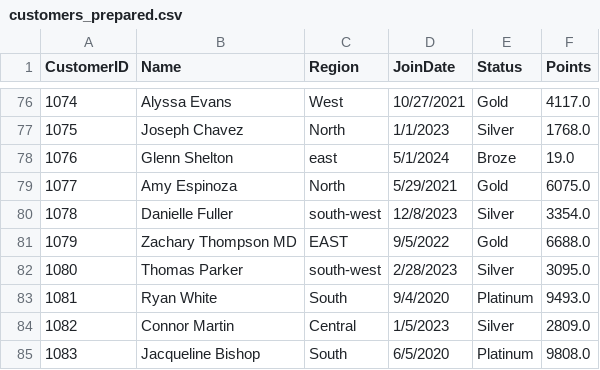
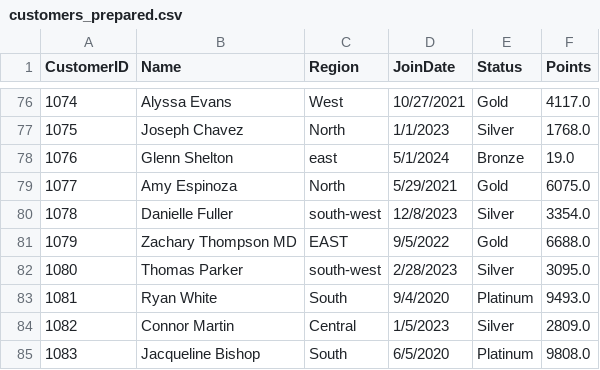
Before and after one commit to tmartin-m/smart-store-tmartin, a CSV file: data/prepared/customers_prepared.csv, drawn as a sheet; only a part is shown, gaps mark what is left out.

```diff
--- a/data/prepared/customers_prepared.csv
+++ b/data/prepared/customers_prepared.csv
@@ -77,3 +77,3 @@ CustomerID,Name,Region,JoinDate,Status,Points
 1075,Joseph Chavez,North,1/1/2023,Silver,1768.0
-1076,Glenn Shelton,east,5/1/2024,Broze,19.0
+1076,Glenn Shelton,east,5/1/2024,Bronze,19.0
 1077,Amy Espinoza,North,5/29/2021,Gold,6075.0
```
Also changed, not shown: 11 other files.
